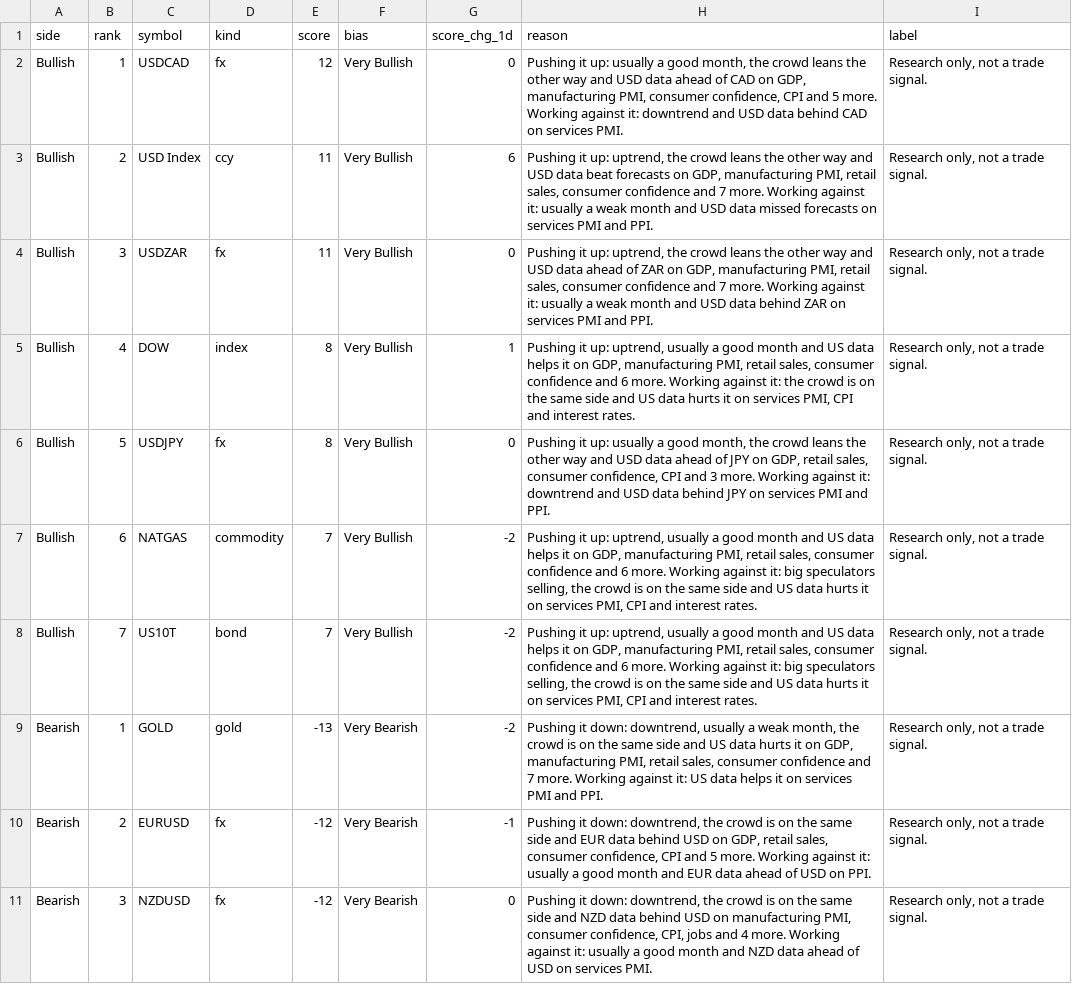
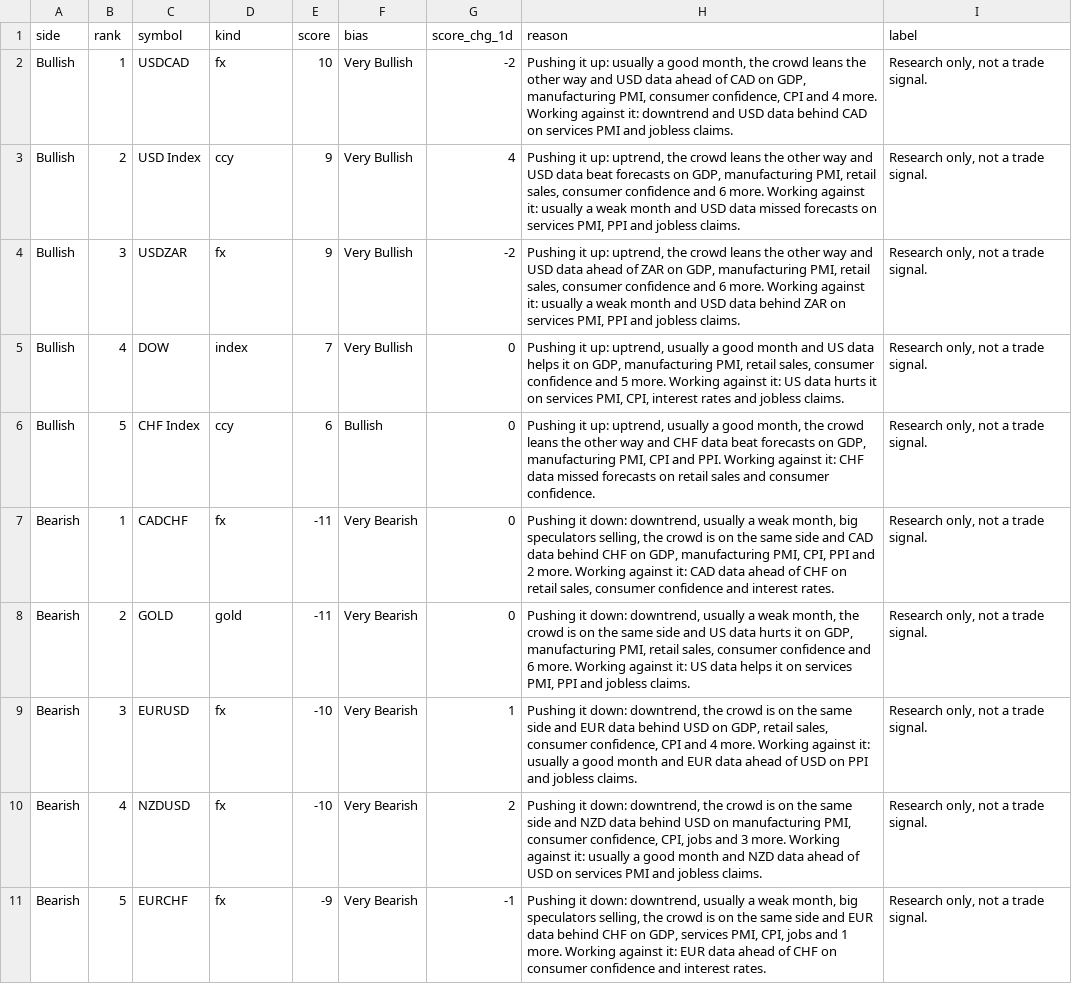
Before and after one commit to PatelNicknp/nicks-edge-dashboard, a CSV file: output/trade_ideas.csv, drawn as a sheet; only a part is shown; removed rows and columns are numbered as before the commit, all else as after; the diff covers the shown part only; the diff names each change by its address in the sheet, - before the commit and + after, or states it on an @@ line.

Commit message:
Update data 2026-11-28T01:43Z

```diff
--- a/output/trade_ideas.csv
+++ b/output/trade_ideas.csv
-E2 (score): 12
+E2 (score): 10
-G2 (score_chg_1d): 0
+G2 (score_chg_1d): -2
-H2 (reason): …CPI and 5 more. Working against it: downtrend and USD data behind CAD on services PMI.
+H2 (reason): …CPI and 4 more. Working against it: downtrend and USD data behind CAD on services PMI and jobless claims.
-E3:E4 (score): 11
+E3:E4 (score): 9
-G3 (score_chg_1d): 6
+G3 (score_chg_1d): 4
-H3 (reason): …confidence and 7 more. Working against it: usually a weak month and USD data missed forecasts on services PMI and PPI.
+H3 (reason): …confidence and 6 more. Working against it: usually a weak month and USD data missed forecasts on services PMI, PPI and jobless claims.
-G4 (score_chg_1d): 0
+G4 (score_chg_1d): -2
-H4 (reason): …confidence and 7 more. Working against it: usually a weak month and USD data behind ZAR on services PMI and PPI.
+H4 (reason): …confidence and 6 more. Working against it: usually a weak month and USD data behind ZAR on services PMI, PPI and jobless claims.
-E5 (score): 8
+E5 (score): 7
-G5 (score_chg_1d): 1
+G5 (score_chg_1d): 0
-H5 (reason): …confidence and 6 more. Working against it: the crowd is on the same side and US data hurts it on services PMI, CPI and interest rates.
+H5 (reason): …confidence and 5 more. Working against it: US data hurts it on services PMI, CPI, interest rates and jobless claims.
-C6 (symbol): USDJPY
+C6 (symbol): CHF Index
-D6 (kind): fx
+D6 (kind): ccy
-E6 (score): 8
+E6 (score): 6
-F6 (bias): Very Bullish
+F6 (bias): Bullish
-H6 (reason): …it up: usually a good month, the crowd leans the other way and USD data ahead of JPY on GDP, retail sales, consumer confidence, CPI and 3 more. Working against it: downtrend and USD data behind JPY on services PMI and PPI.
+H6 (reason): …it up: uptrend, usually a good month, the crowd leans the other way and CHF data beat forecasts on GDP, manufacturing PMI, CPI and PPI. Working against it: CHF data missed forecasts on retail sales and consumer confidence.
-row 7: Bullish | 6 | NATGAS | commodity | 7 | Very Bullish | -2 | Pushing it up: uptrend, usually a good month and US data helps it on GDP, manufacturing PMI, retail sales, consumer confidence and 6 more. Working against it: big speculators selling, the crowd is on the same side and US data hurts it on services PMI, CPI and interest rates. | Research only, not a trade signal.
-row 8: Bullish | 7 | US10T | bond | 7 | Very Bullish | -2 | Pushing it up: uptrend, usually a good month and US data helps it on GDP, manufacturing PMI, retail sales, consumer confidence and 6 more. Working against it: big speculators selling, the crowd is on the same side and US data hurts it on services PMI, CPI and interest rates. | Research only, not a trade signal.
+row 7: Bearish | 1 | CADCHF | fx | -11 | Very Bearish | 0 | Pushing it down: downtrend, usually a weak month, big speculators selling, the crowd is on the same side and CAD data behind CHF on GDP, manufacturing PMI, CPI, PPI and 2 more. Working against it: CAD data ahead of CHF on retail sales, consumer confidence and interest rates. | Research only, not a trade signal.
-B8 (rank): 1
+B8 (rank): 2
-E8 (score): -13
+E8 (score): -11
-G8 (score_chg_1d): -2
+G8 (score_chg_1d): 0
-H8 (reason): …confidence and 7 more. Working against it: US data helps it on services PMI and PPI.
+H8 (reason): …confidence and 6 more. Working against it: US data helps it on services PMI, PPI and jobless claims.
-B9 (rank): 2
+B9 (rank): 3
-E9:E10 (score): -12
+E9:E10 (score): -10
-G9 (score_chg_1d): -1
+G9 (score_chg_1d): 1
-H9 (reason): …CPI and 5 more. Working against it: usually a good month and EUR data ahead of USD on PPI.
+H9 (reason): …CPI and 4 more. Working against it: usually a good month and EUR data ahead of USD on PPI and jobless claims.
-B10 (rank): 3
+B10 (rank): 4
-G10 (score_chg_1d): 0
+G10 (score_chg_1d): 2
-H10 (reason): …jobs and 4 more. Working against it: usually a good month and NZD data ahead of USD on services PMI.
+H10 (reason): …jobs and 3 more. Working against it: usually a good month and NZD data ahead of USD on services PMI and jobless claims.
+row 11: Bearish | 5 | EURCHF | fx | -9 | Very Bearish | -1 | Pushing it down: downtrend, usually a weak month, big speculators selling, the crowd is on the same side and EUR data behind CHF on GDP, services PMI, CPI, jobs and 1 more. Working against it: EUR data ahead of CHF on consumer confidence and interest rates. | Research only, not a trade signal.
```
Also changed, not shown: 2 removed rows and 8 edited cells elsewhere in this file, cache/ai_yields/CAD.csv, output/market_heatmap.csv, 26 other files.
